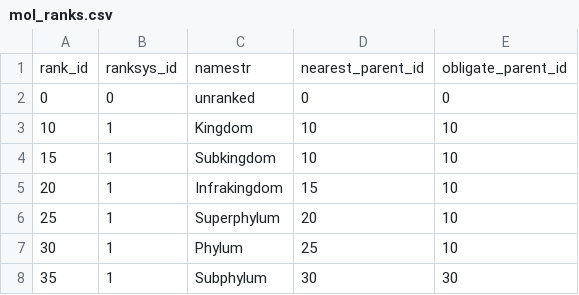
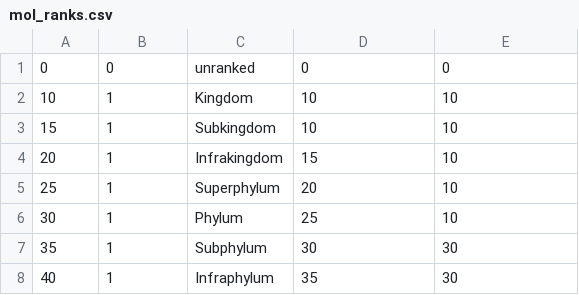
Before and after one commit to stuckyb/sqlite_taxonomy, a CSV file: schema/mol_ranks.csv, drawn as a sheet; only a part is shown; the shorter side is filled out with more unchanged rows.

Commit message:
Removed the header rows from the rank system CSV files since they do not work with SQLite's CSV import feature.

```diff
--- a/schema/mol_ranks.csv
+++ b/schema/mol_ranks.csv
@@ -1,2 +1 @@
-rank_id,ranksys_id,namestr,nearest_parent_id,obligate_parent_id
 0,0,unranked,0,0
```
Also changed, not shown: schema/rank_systems.csv.
